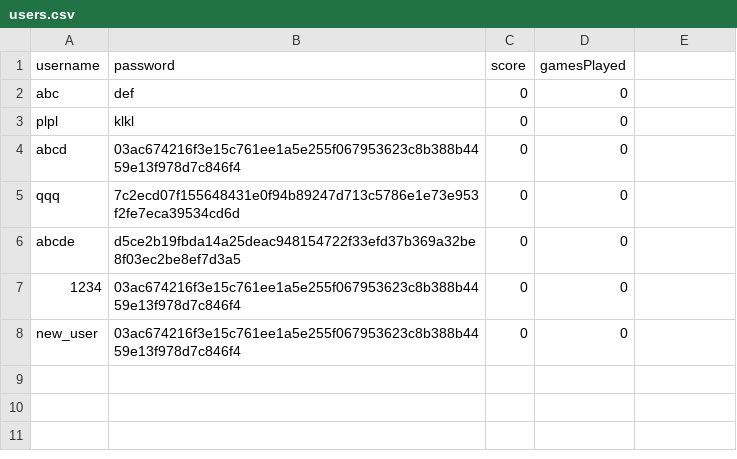
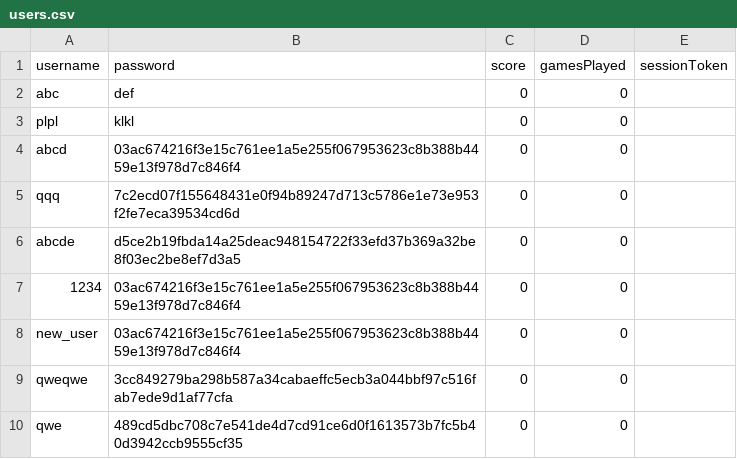
Before and after one commit to jogp10/Distributed-Parallel-Programming, a CSV file: assign2/users.csv, drawn as a sheet; the diff names each change by its address in the sheet, - before the commit and + after, or states it on an @@ line.

```diff
--- a/assign2/users.csv
+++ b/assign2/users.csv
-E1: (empty)
+E1: sessionToken
+row 9: qweqwe | 3cc849279ba298b587a34cabaeffc5ecb3a044bbf97c516fab7ede9d1af77cfa | 0 | 0
+row 10: qwe | 489cd5dbc708c7e541de4d7cd91ce6d0f1613573b7fc5b40d3942ccb9555cf35 | 0 | 0
```
Also changed, not shown: 3 other files.
